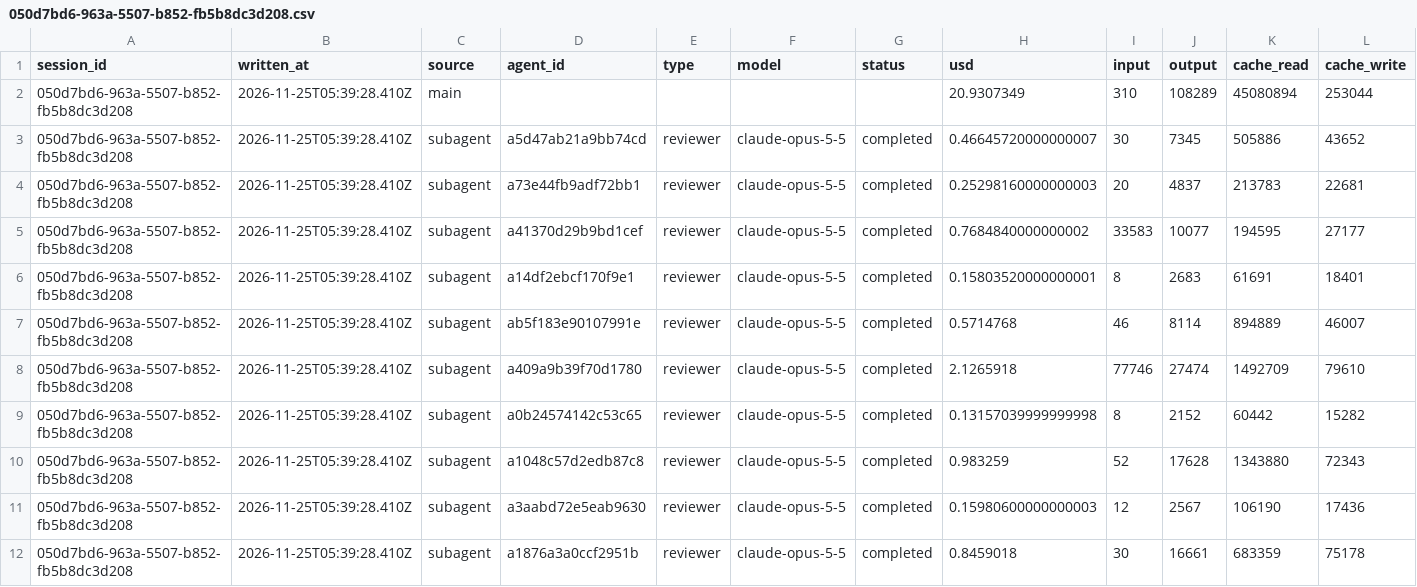
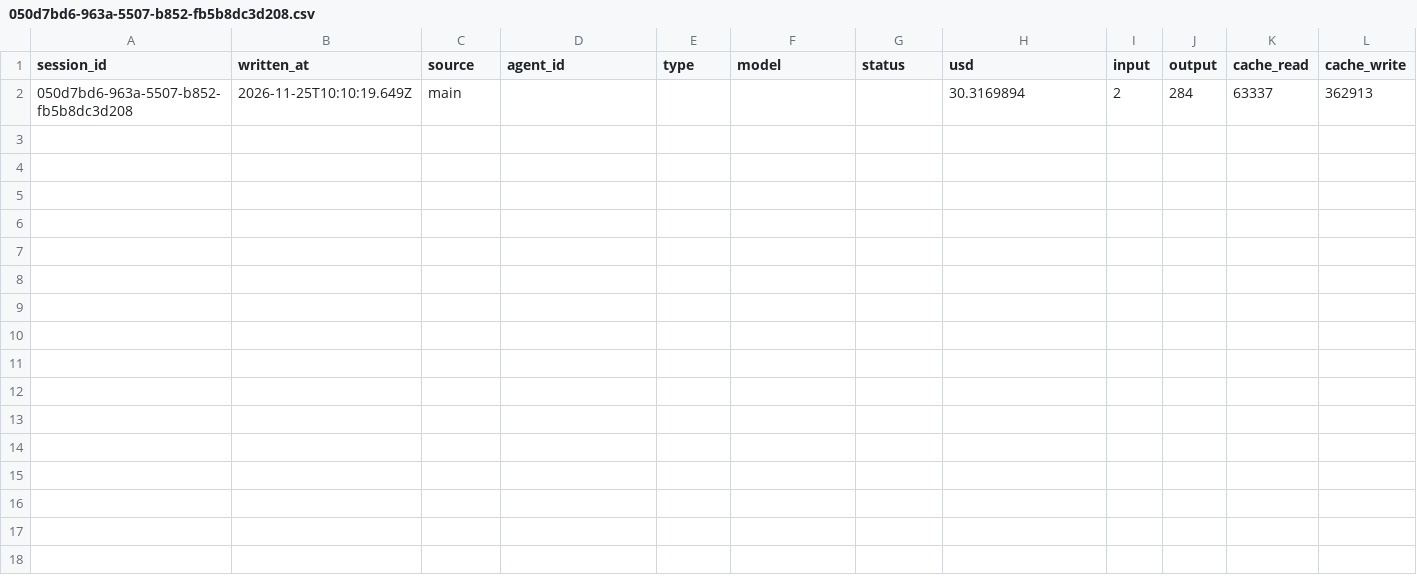
Before and after one commit to rhope-ops/90-161.Z, a CSV file: costs/050d7bd6-963a-5507-b852-fb5b8dc3d208.csv, drawn as a sheet; only a part is shown; removed rows and columns are numbered as before the commit, all else as after; rows hold the shown columns only; the diff names each change by its address in the sheet, - before the commit and + after, or states it on an @@ line.

```diff
--- a/costs/050d7bd6-963a-5507-b852-fb5b8dc3d208.csv
+++ b/costs/050d7bd6-963a-5507-b852-fb5b8dc3d208.csv
-row 2: 050d7bd6-963a-5507-b852-fb5b8dc3d208 | 2026-11-25T05:39:28.410Z | main |  |  |  |  | 20.9307349 | 310 | 108289 | 45080894 | 253044
-row 3: 050d7bd6-963a-5507-b852-fb5b8dc3d208 | 2026-11-25T05:39:28.410Z | subagent | a5d47ab21a9bb74cd | reviewer | claude-opus-5-5 | completed | 0.46645720000000007 | 30 | 7345 | 505886 | 43652
-row 4: 050d7bd6-963a-5507-b852-fb5b8dc3d208 | 2026-11-25T05:39:28.410Z | subagent | a73e44fb9adf72bb1 | reviewer | claude-opus-5-5 | completed | 0.25298160000000003 | 20 | 4837 | 213783 | 22681
-row 5: 050d7bd6-963a-5507-b852-fb5b8dc3d208 | 2026-11-25T05:39:28.410Z | subagent | a41370d29b9bd1cef | reviewer | claude-opus-5-5 | completed | 0.7684840000000002 | 33583 | 10077 | 194595 | 27177
-row 6: 050d7bd6-963a-5507-b852-fb5b8dc3d208 | 2026-11-25T05:39:28.410Z | subagent | a14df2ebcf170f9e1 | reviewer | claude-opus-5-5 | completed | 0.15803520000000001 | 8 | 2683 | 61691 | 18401
-row 7: 050d7bd6-963a-5507-b852-fb5b8dc3d208 | 2026-11-25T05:39:28.410Z | subagent | ab5f183e90107991e | reviewer | claude-opus-5-5 | completed | 0.5714768 | 46 | 8114 | 894889 | 46007
-row 8: 050d7bd6-963a-5507-b852-fb5b8dc3d208 | 2026-11-25T05:39:28.410Z | subagent | a409a9b39f70d1780 | reviewer | claude-opus-5-5 | completed | 2.1265918 | 77746 | 27474 | 1492709 | 79610
-row 9: 050d7bd6-963a-5507-b852-fb5b8dc3d208 | 2026-11-25T05:39:28.410Z | subagent | a0b24574142c53c65 | reviewer | claude-opus-5-5 | completed | 0.13157039999999998 | 8 | 2152 | 60442 | 15282
-row 10: 050d7bd6-963a-5507-b852-fb5b8dc3d208 | 2026-11-25T05:39:28.410Z | subagent | a1048c57d2edb87c8 | reviewer | claude-opus-5-5 | completed | 0.983259 | 52 | 17628 | 1343880 | 72343
-row 11: 050d7bd6-963a-5507-b852-fb5b8dc3d208 | 2026-11-25T05:39:28.410Z | subagent | a3aabd72e5eab9630 | reviewer | claude-opus-5-5 | completed | 0.15980600000000003 | 12 | 2567 | 106190 | 17436
-row 12: 050d7bd6-963a-5507-b852-fb5b8dc3d208 | 2026-11-25T05:39:28.410Z | subagent | a1876a3a0ccf2951b | reviewer | claude-opus-5-5 | completed | 0.8459018 | 30 | 16661 | 683359 | 75178
+row 2: 050d7bd6-963a-5507-b852-fb5b8dc3d208 | 2026-11-25T10:10:19.649Z | main |  |  |  |  | 30.3169894 | 2 | 284 | 63337 | 362913
```
Also changed, not shown: limits/050d7bd6-963a-5507-b852-fb5b8dc3d208.csv, sessions/050d7bd6-963a-5507-b852-fb5b8dc3d208.csv.
